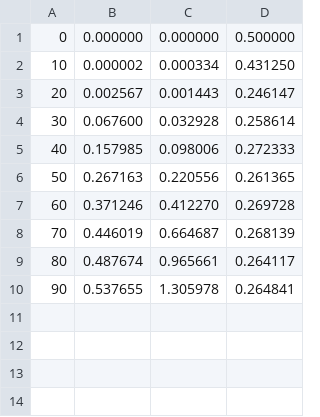
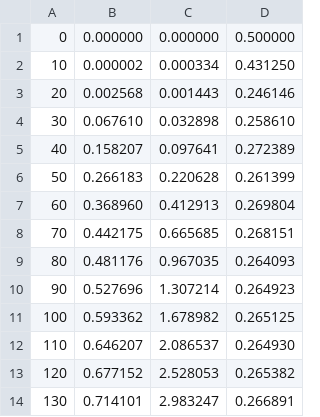
Before and after one commit to johngcole/pathFinder, a CSV file: jgpcmodel/c1Track.csv, drawn as a sheet.

```diff
--- a/jgpcmodel/c1Track.csv
+++ b/jgpcmodel/c1Track.csv
@@ -2,9 +2,13 @@
 10,0.000002,0.000334,0.431250
-20,0.002567,0.001443,0.246147
-30,0.067600,0.032928,0.258614
-40,0.157985,0.098006,0.272333
-50,0.267163,0.220556,0.261365
-60,0.371246,0.412270,0.269728
-70,0.446019,0.664687,0.268139
-80,0.487674,0.965661,0.264117
-90,0.537655,1.305978,0.264841
+20,0.002568,0.001443,0.246146
+30,0.067610,0.032898,0.258610
+40,0.158207,0.097641,0.272389
+50,0.266183,0.220628,0.261399
+60,0.368960,0.412913,0.269804
+70,0.442175,0.665685,0.268151
+80,0.481176,0.967035,0.264093
+90,0.527696,1.307214,0.264923
+100,0.593362,1.678982,0.265125
+110,0.646207,2.086537,0.264930
+120,0.677152,2.528053,0.265382
+130,0.714101,2.983247,0.266891
```
Also changed, not shown: 26 other files.
